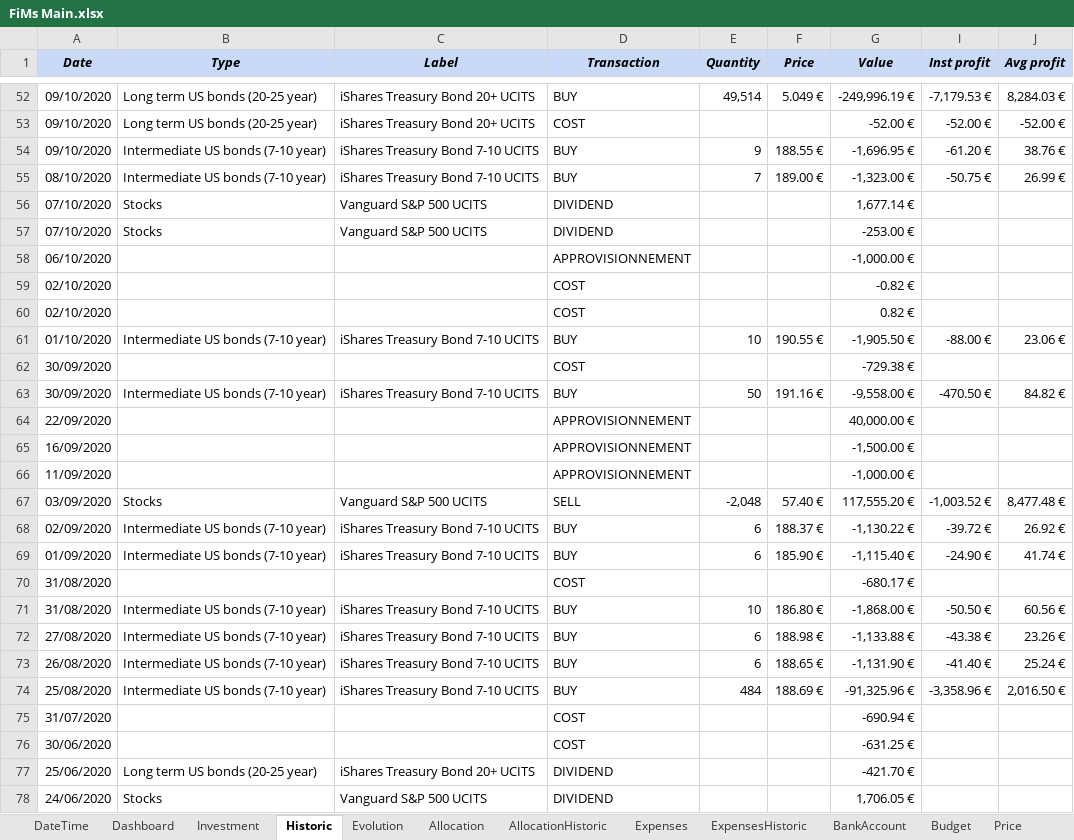
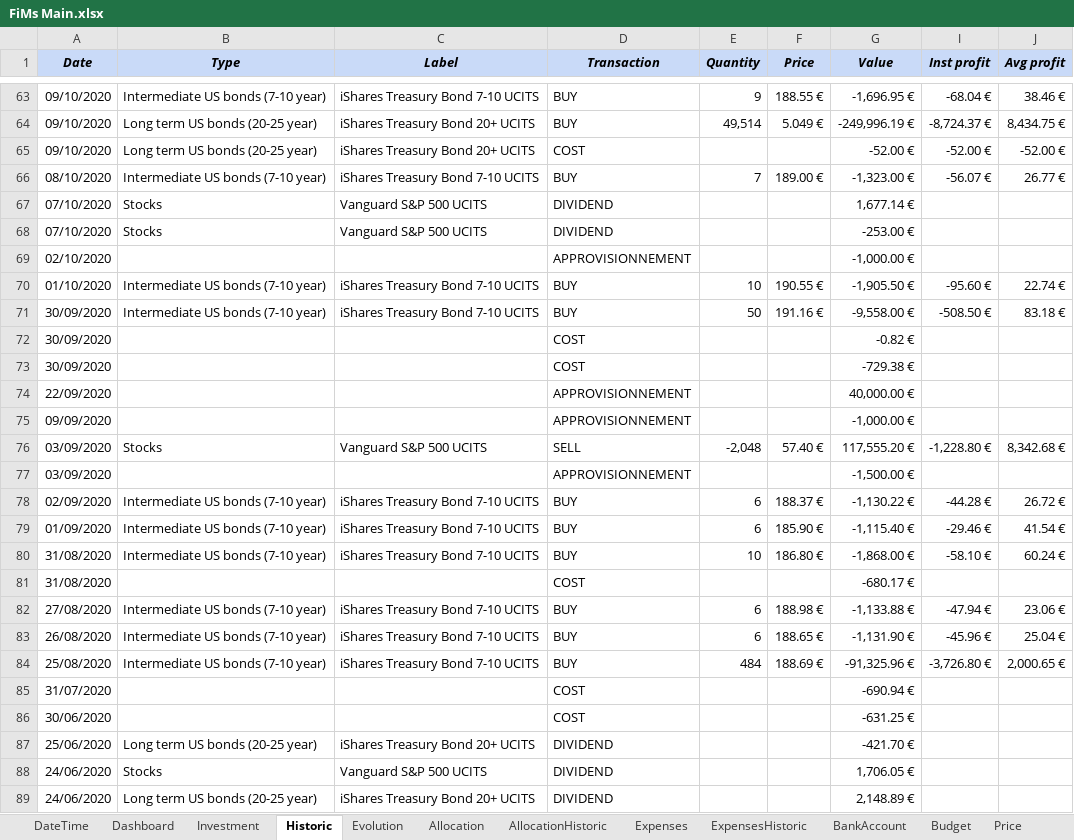
Before and after one commit to flodef/FiMs, an Excel workbook: Data/FiMs Main.xlsx, sheet Historic, drawn as a sheet; only a part is shown, gaps mark what is left out; the shorter side is filled out with more unchanged rows; values as stored, in another font and other column widths than the file's, no borders; charts and pictures and conditional formats not drawn; removed rows and columns are numbered as before the commit, all else as after; the diff covers the shown part only; the diff names each change by its address in the sheet, - before the commit and + after, or states it on an @@ line.

```diff
--- a/Data/FiMs Main.xlsx (sheet Historic)
+++ b/Data/FiMs Main.xlsx (sheet Historic)
+row 63: 09/10/2020 | Intermediate US bonds (7-10 year) | iShares Treasury Bond 7-10 UCITS | BUY | 9 | 188.55 € | -1,696.95 € | -68.04 € | 38.46 €
-I64 (Inst profit): -7,179.53 €
+I64 (Inst profit): -8,724.37 €
-J64 (Avg profit): 8,284.03 €
+J64 (Avg profit): 8,434.75 €
-row 54: 09/10/2020 | Intermediate US bonds (7-10 year) | iShares Treasury Bond 7-10 UCITS | BUY | 9 | 188.55 € | -1,696.95 € | -61.20 € | 38.76 €
-I66 (Inst profit): -50.75 €
+I66 (Inst profit): -56.07 €
-J66 (Avg profit): 26.99 €
+J66 (Avg profit): 26.77 €
-A69 (Date): 06/10/2020
+A69 (Date): 02/10/2020
-row 59: 02/10/2020 |  |  | COST |  |  | -0.82 €
-row 60: 02/10/2020 |  |  | COST |  |  | 0.82 €
-I70 (Inst profit): -88.00 €
+I70 (Inst profit): -95.60 €
-J70 (Avg profit): 23.06 €
+J70 (Avg profit): 22.74 €
+row 71: 30/09/2020 | Intermediate US bonds (7-10 year) | iShares Treasury Bond 7-10 UCITS | BUY | 50 | 191.16 € | -9,558.00 € | -508.50 € | 83.18 €
+row 72: 30/09/2020 |  |  | COST |  |  | -0.82 €
-row 63: 30/09/2020 | Intermediate US bonds (7-10 year) | iShares Treasury Bond 7-10 UCITS | BUY | 50 | 191.16 € | -9,558.00 € | -470.50 € | 84.82 €
-row 65: 16/09/2020 |  |  | APPROVISIONNEMENT |  |  | -1,500.00 €
-A75 (Date): 11/09/2020
+A75 (Date): 09/09/2020
-I76 (Inst profit): -1,003.52 €
+I76 (Inst profit): -1,228.80 €
-J76 (Avg profit): 8,477.48 €
+J76 (Avg profit): 8,342.68 €
+row 77: 03/09/2020 |  |  | APPROVISIONNEMENT |  |  | -1,500.00 €
-I78 (Inst profit): -39.72 €
+I78 (Inst profit): -44.28 €
-J78 (Avg profit): 26.92 €
+J78 (Avg profit): 26.72 €
-I79 (Inst profit): -24.90 €
+I79 (Inst profit): -29.46 €
-J79 (Avg profit): 41.74 €
+J79 (Avg profit): 41.54 €
+row 80: 31/08/2020 | Intermediate US bonds (7-10 year) | iShares Treasury Bond 7-10 UCITS | BUY | 10 | 186.80 € | -1,868.00 € | -58.10 € | 60.24 €
-row 71: 31/08/2020 | Intermediate US bonds (7-10 year) | iShares Treasury Bond 7-10 UCITS | BUY | 10 | 186.80 € | -1,868.00 € | -50.50 € | 60.56 €
-I82 (Inst profit): -43.38 €
+I82 (Inst profit): -47.94 €
-J82 (Avg profit): 23.26 €
+J82 (Avg profit): 23.06 €
-I83 (Inst profit): -41.40 €
+I83 (Inst profit): -45.96 €
-J83 (Avg profit): 25.24 €
+J83 (Avg profit): 25.04 €
-I84 (Inst profit): -3,358.96 €
+I84 (Inst profit): -3,726.80 €
-J84 (Avg profit): 2,016.50 €
+J84 (Avg profit): 2,000.65 €
```
Also changed, not shown: 32 added rows, 21 removed rows, 4 moved rows and 941 edited cells elsewhere in this sheet, sheet Investment, sheet Price, sheet Dashboard, sheet Evolution, sheet ExpensesHistoric, sheet Allocation, 5 more sheets, formulas that keep their value, hidden cells, Data/FiMs Associate.xlsx, 3 other files.
